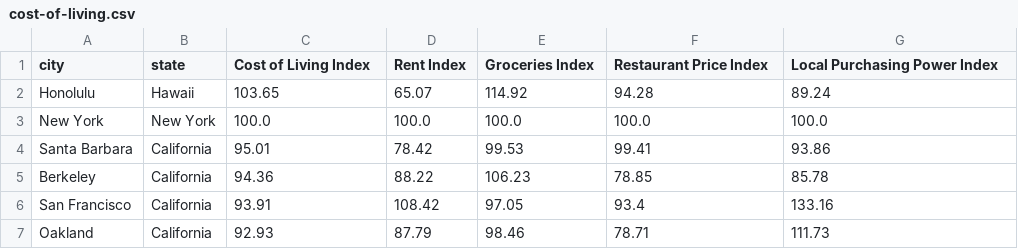
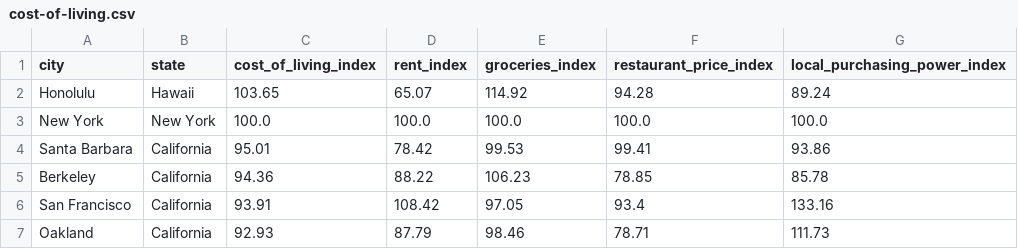
Before and after one commit to aefehr/move-wise, a CSV file: data/cost-of-living.csv, drawn as a sheet; only a part is shown.

Commit message:
data: update column names to match COL table

```diff
--- a/data/cost-of-living.csv
+++ b/data/cost-of-living.csv
@@ -1,2 +1,2 @@
-city,state,Cost of Living Index,Rent Index,Groceries Index,Restaurant Price Index,Local Purchasing Power Index
+city,state,cost_of_living_index,rent_index,groceries_index,restaurant_price_index,local_purchasing_power_index
 Honolulu,Hawaii,103.65,65.07,114.92,94.28,89.24
```
Also changed, not shown: 1 other file.
